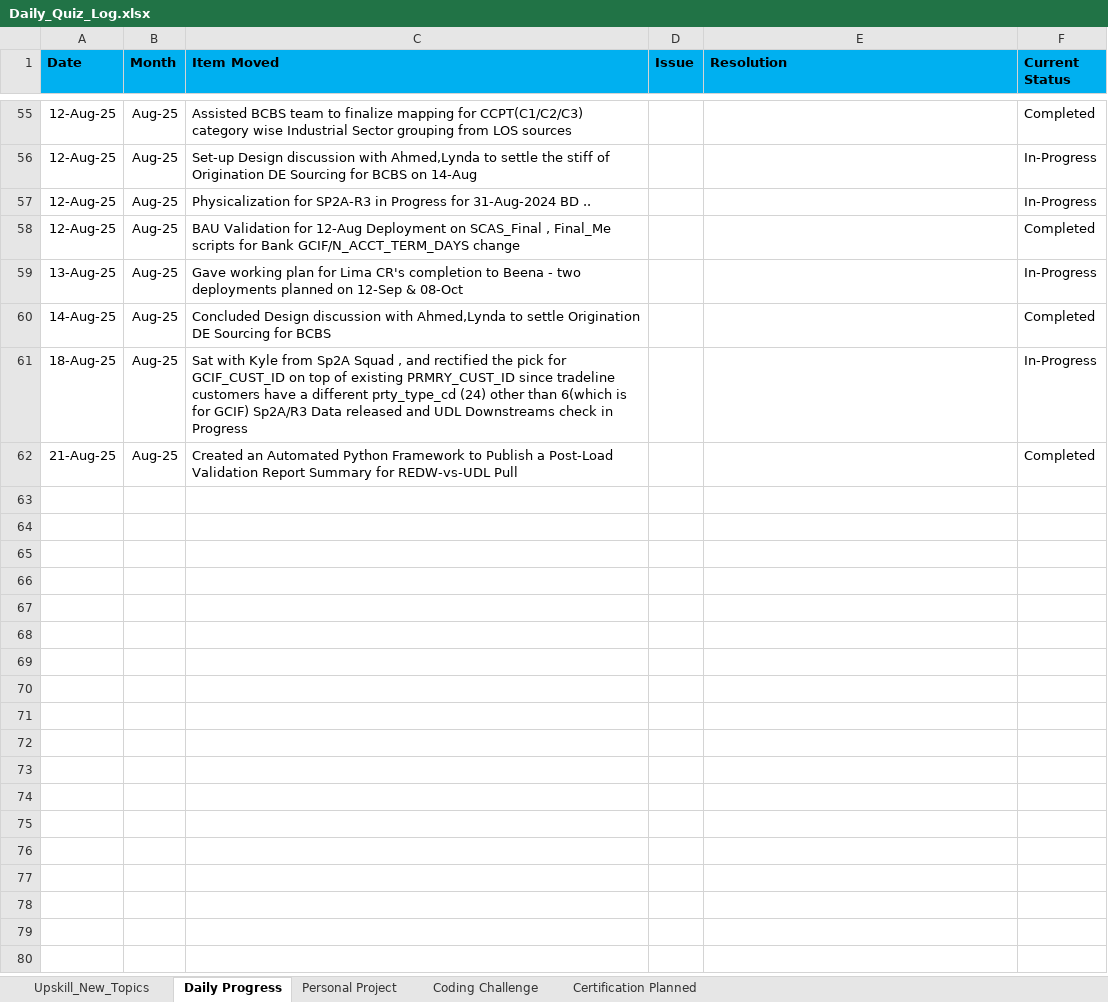
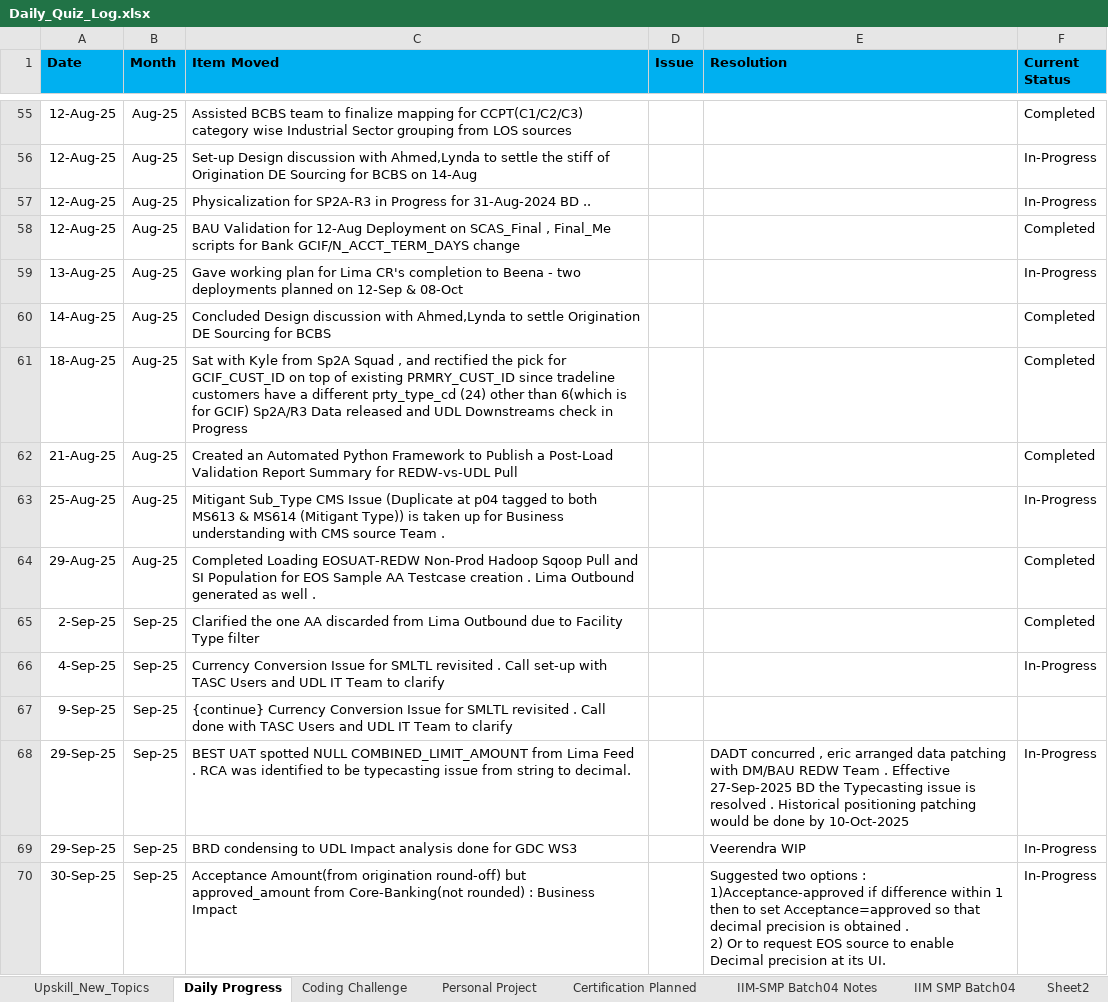
Before and after one commit to anabishi91/Tech_Revolutionist, an Excel workbook: Daily_Quiz_Log.xlsx, sheet Daily Progress, drawn as a sheet; only a part is shown, gaps mark what is left out; values as stored, in another font and other column widths than the file's, no borders; charts and pictures not drawn; ↵ is a line break in a cell; the diff covers the shown part only; the diff names each change by its address in the sheet, - before the commit and + after, or states it on an @@ line.

```diff
--- a/Daily_Quiz_Log.xlsx (sheet Daily Progress)
+++ b/Daily_Quiz_Log.xlsx (sheet Daily Progress)
+sheet tab: IIM-SMP Batch04 Notes
+sheet tab: IIM SMP Batch04
+sheet tab: Sheet2
@@ sheet tab order changed: Upskill_New_Topics | Daily Progress | Coding Challenge | Personal Project | Certification Planned | IIM-SMP Batch04 Notes | IIM SMP Batch04 | Sheet2 @@
-F61 (Current Status): In-Progress
+F61 (Current Status): Completed
+row 63: 25-Aug-25 | Aug-25 | Mitigant Sub_Type CMS Issue (Duplicate at p04 tagged to both MS613 & MS614 (Mitigant Type)) is taken up for Business understanding with CMS source Team . |  |  | In-Progress
+row 64: 29-Aug-25 | Aug-25 | Completed Loading EOSUAT-REDW Non-Prod Hadoop Sqoop Pull and SI Population for EOS Sample AA Testcase creation . Lima Outbound generated as well . |  |  | Completed
+row 65: 2-Sep-25 | Sep-25 | Clarified the one AA discarded from Lima Outbound due to Facility Type filter |  |  | Completed
+row 66: 4-Sep-25 | Sep-25 | Currency Conversion Issue for SMLTL revisited . Call set-up with TASC Users and UDL IT Team to clarify |  |  | In-Progress
+row 67: 9-Sep-25 | Sep-25 | {continue} Currency Conversion Issue for SMLTL revisited . Call done with TASC Users and UDL IT Team to clarify
+row 68: 29-Sep-25 | Sep-25 | BEST UAT spotted NULL COMBINED_LIMIT_AMOUNT from Lima Feed . RCA was identified to be typecasting issue from string to decimal. |  | DADT concurred , eric arranged data patching with DM/BAU REDW Team . Effective 27-Sep-2025 BD the Typecasting issue is resolved . Historical positioning patching would be done by 10-Oct-2025 | In-Progress
+row 69: 29-Sep-25 | Sep-25 | BRD condensing to UDL Impact analysis done for GDC WS3 |  | Veerendra WIP | In-Progress
+row 70: 30-Sep-25 | Sep-25 | Acceptance Amount(from origination round-off) but approved_amount from Core-Banking(not rounded) : Business Impact |  | Suggested two options : 1)Acceptance-approved if difference within 1 then to set Acceptance=approved so that decimal precision is obtained . ↵ 2) Or to request EOS source to enable Decimal precision at its UI. | In-Progress
```
Also changed, not shown: 36 added rows and 1 edited cell elsewhere in this sheet, sheet Upskill_New_Topics, sheet Certification Planned, sheet Coding Challenge, sheet Personal Project, charts or pictures.
